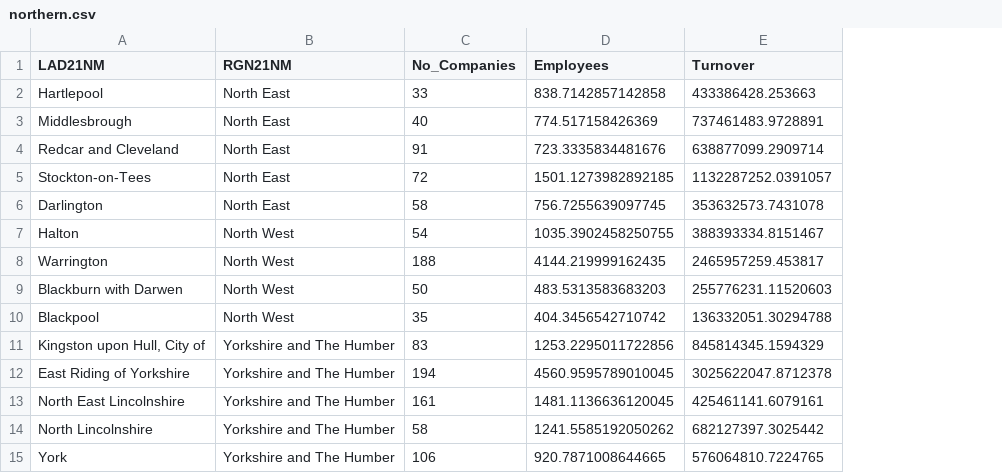
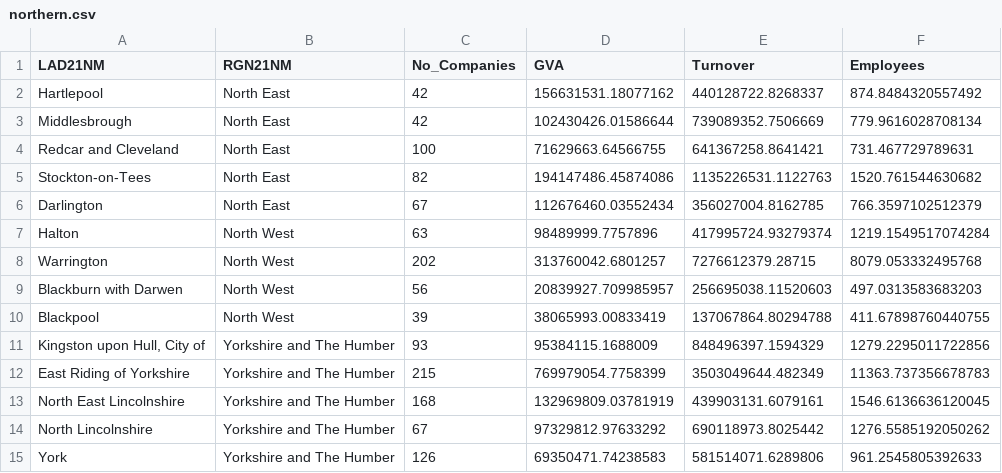
Before and after one commit to amcphillips/Net-Zero, a CSV file: Outputs/northern.csv, drawn as a sheet; only a part is shown; removed rows and columns are numbered as before the commit, all else as after; the diff covers the shown part only; the diff names each change by its address in the sheet, - before the commit and + after, or states it on an @@ line.

```diff
--- a/Outputs/northern.csv
+++ b/Outputs/northern.csv
-column D (Employees), rows 2-15: 838.7142857142858 | 774.517158426369 | 723.3335834481676 | 1501.1273982892185 | 756.7255639097745 | 1035.3902458250755 | 4144.219999162435 | 483.5313583683203 | 404.3456542710742 | 1253.2295011722856 | 4560.9595789010045 | 1481.1136636120045 | 1241.5585192050262 | 920.7871008644665
+column D (GVA), rows 2-15: 156631531.18077162 | 102430426.01586644 | 71629663.64566755 | 194147486.45874086 | 112676460.03552434 | 98489999.7757896 | 313760042.6801257 | 20839927.709985957 | 38065993.00833419 | 95384115.1688009 | 769979054.7758399 | 132969809.03781919 | 97329812.97633292 | 69350471.74238583
+column F (Employees), rows 2-15: 874.8484320557492 | 779.9616028708134 | 731.467729789631 | 1520.761544630682 | 766.3597102512379 | 1219.1549517074284 | 8079.053332495768 | 497.0313583683203 | 411.67898760440755 | 1279.2295011722856 | 11363.737356678783 | 1546.6136636120045 | 1276.5585192050262 | 961.2545805392633
-C2 (No_Companies): 33
+C2 (No_Companies): 42
-E2 (Turnover): 433386428.253663
+E2 (Turnover): 440128722.8268337
-C3 (No_Companies): 40
+C3 (No_Companies): 42
-E3 (Turnover): 737461483.9728891
+E3 (Turnover): 739089352.7506669
-C4 (No_Companies): 91
+C4 (No_Companies): 100
-E4 (Turnover): 638877099.2909714
+E4 (Turnover): 641367258.8641421
-C5 (No_Companies): 72
+C5 (No_Companies): 82
-E5 (Turnover): 1132287252.0391057
+E5 (Turnover): 1135226531.1122763
-C6 (No_Companies): 58
+C6 (No_Companies): 67
-E6 (Turnover): 353632573.7431078
+E6 (Turnover): 356027004.8162785
-C7 (No_Companies): 54
+C7 (No_Companies): 63
-E7 (Turnover): 388393334.8151467
+E7 (Turnover): 417995724.93279374
-C8 (No_Companies): 188
+C8 (No_Companies): 202
-E8 (Turnover): 2465957259.453817
+E8 (Turnover): 7276612379.28715
-C9 (No_Companies): 50
+C9 (No_Companies): 56
-E9 (Turnover): 255776231.11520603
+E9 (Turnover): 256695038.11520603
-C10 (No_Companies): 35
+C10 (No_Companies): 39
-E10 (Turnover): 136332051.30294788
+E10 (Turnover): 137067864.80294788
-C11 (No_Companies): 83
+C11 (No_Companies): 93
-E11 (Turnover): 845814345.1594329
+E11 (Turnover): 848496397.1594329
-C12 (No_Companies): 194
+C12 (No_Companies): 215
-E12 (Turnover): 3025622047.8712378
+E12 (Turnover): 3503049644.482349
-C13 (No_Companies): 161
+C13 (No_Companies): 168
-E13 (Turnover): 425461141.6079161
+E13 (Turnover): 439903131.6079161
-C14 (No_Companies): 58
+C14 (No_Companies): 67
-E14 (Turnover): 682127397.3025442
+E14 (Turnover): 690118973.8025442
-C15 (No_Companies): 106
+C15 (No_Companies): 126
-E15 (Turnover): 576064810.7224765
+E15 (Turnover): 581514071.6289806
```
Also changed, not shown: 116 edited cells elsewhere in this file, 1 other file.
